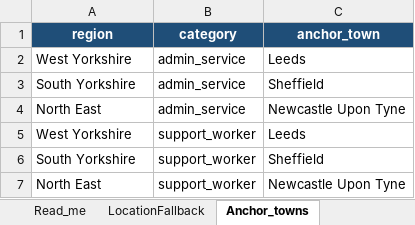
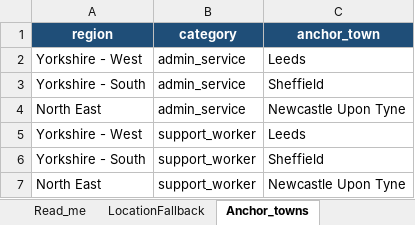
Before and after one commit to Jopa10/ontapjobsearch.com, an Excel workbook: pipeline/geo/geo_lookup.xlsx, sheet Anchor_towns, drawn as a sheet; values as stored, in another font and other column widths than the file's, no borders; table styles not drawn; the diff names each change by its address in the sheet, - before the commit and + after, or states it on an @@ line.

Commit message:
Standardise Yorkshire region identifiers
Standardise production and geo lookup identifiers to Yorkshire - West and Yorkshire - South while preserving existing public routes, output filenames, and six-slice production behaviour.

```diff
--- a/pipeline/geo/geo_lookup.xlsx (sheet Anchor_towns)
+++ b/pipeline/geo/geo_lookup.xlsx (sheet Anchor_towns)
-A2 (region): West Yorkshire
+A2 (region): Yorkshire - West
-A3 (region): South Yorkshire
+A3 (region): Yorkshire - South
-A5 (region): West Yorkshire
+A5 (region): Yorkshire - West
-A6 (region): South Yorkshire
+A6 (region): Yorkshire - South
```
Also changed, not shown: 3 other files.
